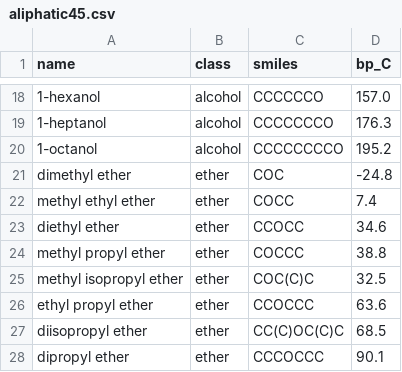
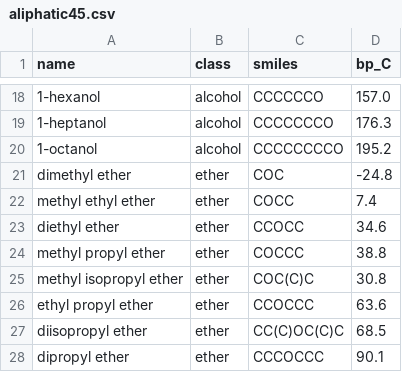
Before and after one commit to aliberkanbektas/cdz-index, a CSV file: data/aliphatic45.csv, drawn as a sheet; only a part is shown, gaps mark what is left out.

```diff
--- a/data/aliphatic45.csv
+++ b/data/aliphatic45.csv
@@ -24,3 +24,3 @@ diethyl ether,ether,CCOCC,34.6
 methyl propyl ether,ether,COCCC,38.8
-methyl isopropyl ether,ether,COC(C)C,32.5
+methyl isopropyl ether,ether,COC(C)C,30.8
 ethyl propyl ether,ether,CCOCCC,63.6
```
Also changed, not shown: 6 other files.
